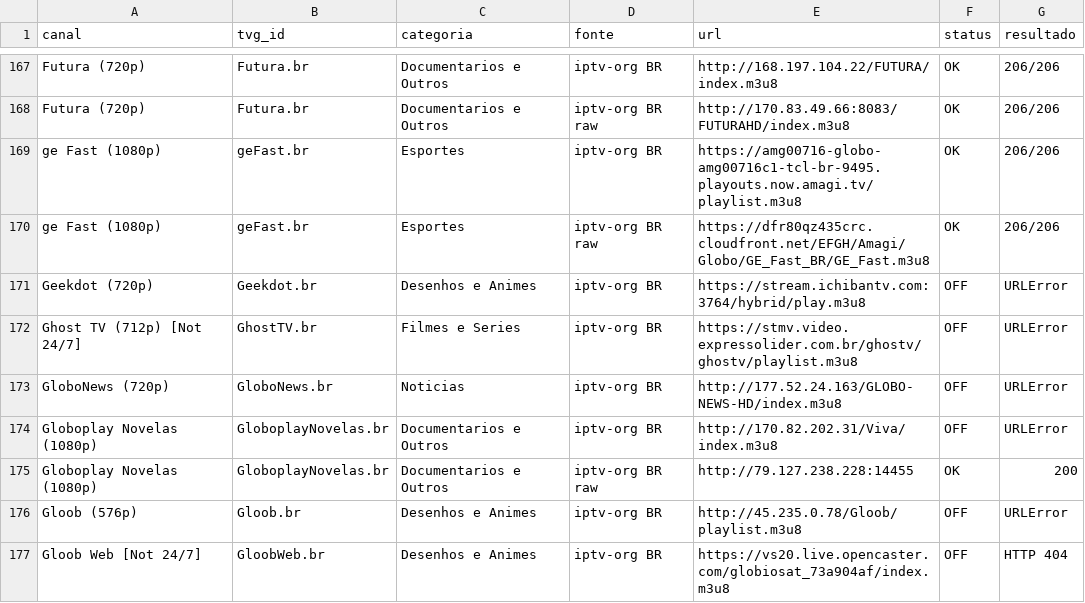
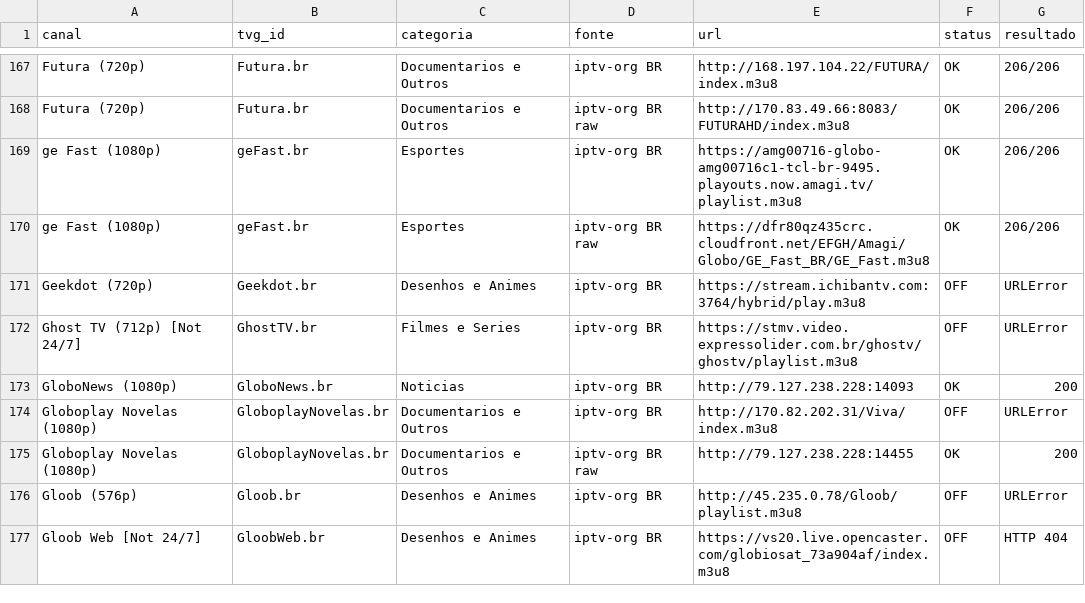
Before and after one commit to feijaum/iptv, a CSV file: candidate-status.csv, drawn as a sheet; only a part is shown, gaps mark what is left out; the diff covers the shown part only.

```diff
--- a/candidate-status.csv
+++ b/candidate-status.csv
@@ -172,3 +172,3 @@ Geekdot (720p),Geekdot.br,Desenhos e Animes,iptv-org BR,https://stream.ichibantv
 Ghost TV (712p) [Not 24/7],GhostTV.br,Filmes e Series,iptv-org BR,https://stmv.video.expressolider.com.br/ghostv/ghostv/playlist.m3u8,OFF,URLError
-GloboNews (720p),GloboNews.br,Noticias,iptv-org BR,http://177.52.24.163/GLOBO-NEWS-HD/index.m3u8,OFF,URLError
+GloboNews (1080p),GloboNews.br,Noticias,iptv-org BR,http://79.127.238.228:14093,OK,200
 Globoplay Novelas (1080p),GloboplayNovelas.br,Documentarios e Outros,iptv-org BR,http://170.82.202.31/Viva/index.m3u8,OFF,URLError
```
Also changed, not shown: 4 added rows, 5 removed rows and 64 edited cells elsewhere in this file, stream-status.csv, 3 other files.
